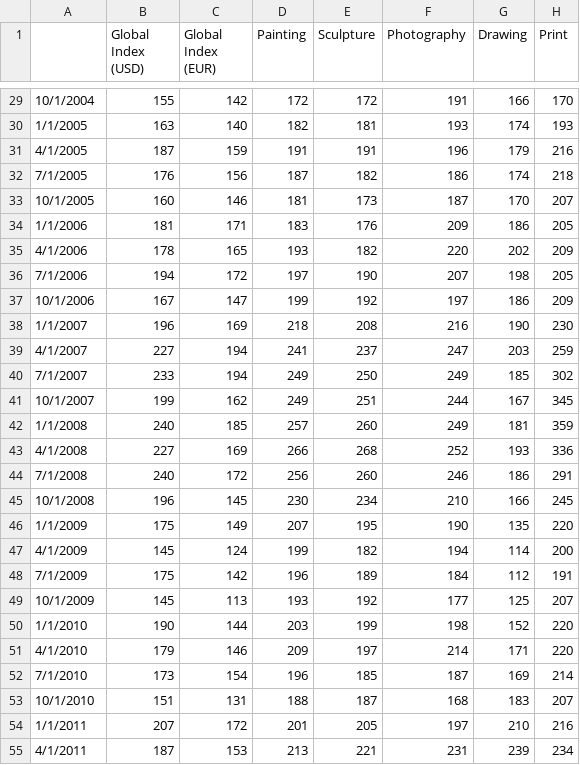
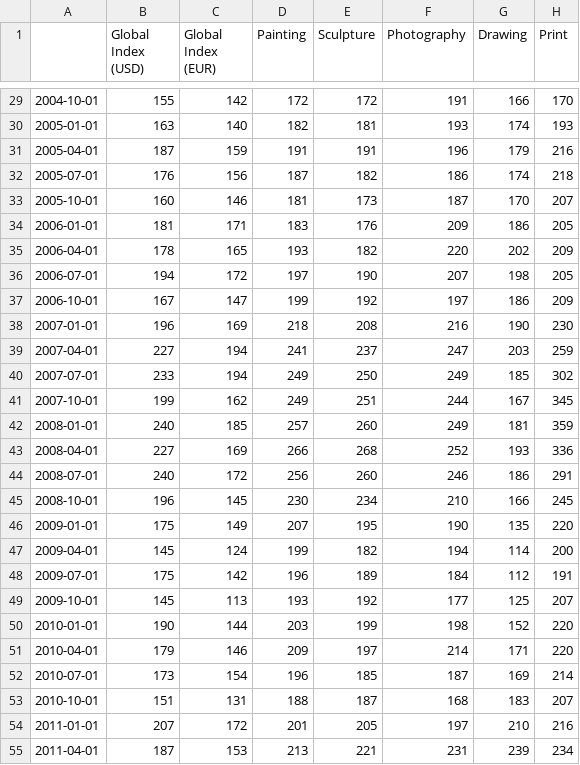
Before and after one commit to 1henrys/BC_Project1, a CSV file: data_imports/Artprice_Indexes_Quarterly_data_Base100_January1998.csv, drawn as a sheet; only a part is shown, gaps mark what is left out; the diff covers the shown part only; the diff names each change by its address in the sheet, - before the commit and + after, or states it on an @@ line.

```diff
--- a/data_imports/Artprice_Indexes_Quarterly_data_Base100_January1998.csv
+++ b/data_imports/Artprice_Indexes_Quarterly_data_Base100_January1998.csv
-A29: 10/1/2004
+A29: 2004-10-01
-A30: 1/1/2005
+A30: 2005-01-01
-A31: 4/1/2005
+A31: 2005-04-01
-A32: 7/1/2005
+A32: 2005-07-01
-A33: 10/1/2005
+A33: 2005-10-01
-A34: 1/1/2006
+A34: 2006-01-01
-A35: 4/1/2006
+A35: 2006-04-01
-A36: 7/1/2006
+A36: 2006-07-01
-A37: 10/1/2006
+A37: 2006-10-01
-A38: 1/1/2007
+A38: 2007-01-01
-A39: 4/1/2007
+A39: 2007-04-01
-A40: 7/1/2007
+A40: 2007-07-01
-A41: 10/1/2007
+A41: 2007-10-01
-A42: 1/1/2008
+A42: 2008-01-01
-A43: 4/1/2008
+A43: 2008-04-01
-A44: 7/1/2008
+A44: 2008-07-01
-A45: 10/1/2008
+A45: 2008-10-01
-A46: 1/1/2009
+A46: 2009-01-01
-A47: 4/1/2009
+A47: 2009-04-01
-A48: 7/1/2009
+A48: 2009-07-01
-A49: 10/1/2009
+A49: 2009-10-01
-A50: 1/1/2010
+A50: 2010-01-01
-A51: 4/1/2010
+A51: 2010-04-01
-A52: 7/1/2010
+A52: 2010-07-01
-A53: 10/1/2010
+A53: 2010-10-01
-A54: 1/1/2011
+A54: 2011-01-01
-A55: 4/1/2011
+A55: 2011-04-01
```
Also changed, not shown: 64 edited cells elsewhere in this file, 1 other file.
